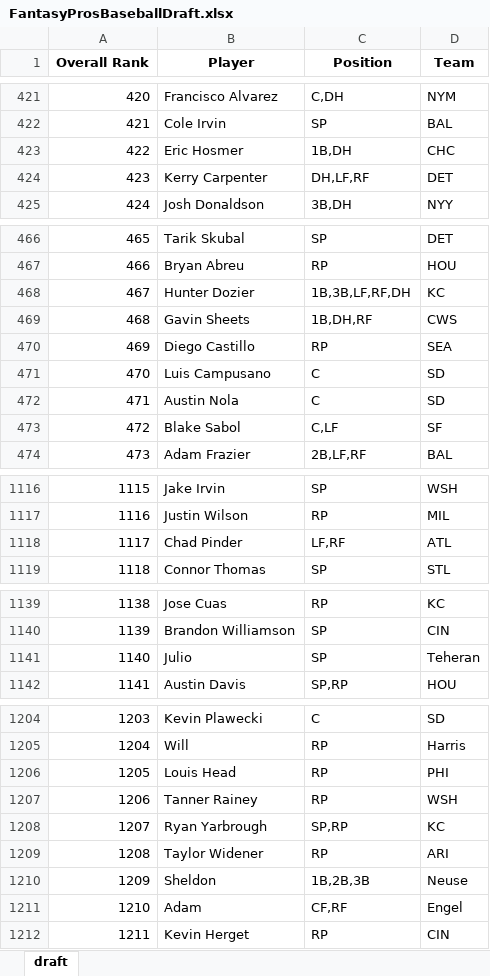
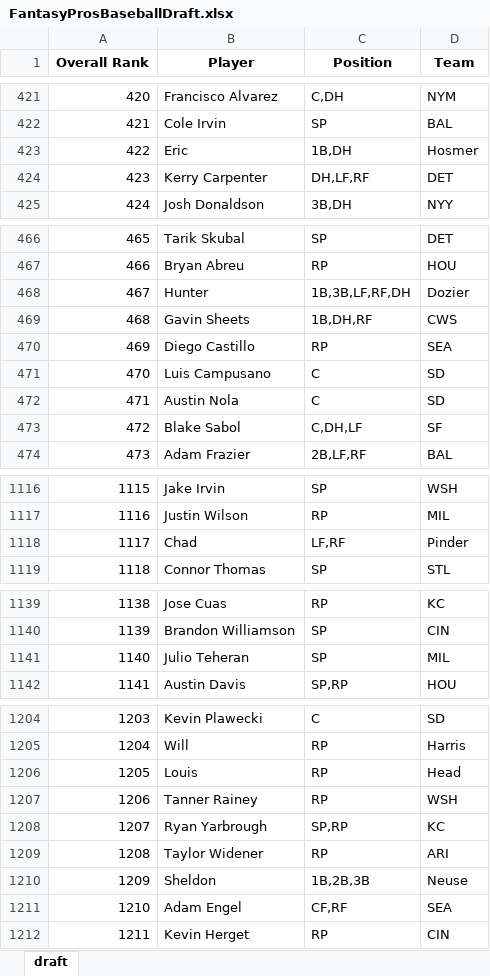
Before and after one commit to barbacbd/FantasyRankings, an Excel workbook: docs/FantasyProsBaseballDraft.xlsx, sheet draft, drawn as a sheet; only a part is shown, gaps mark what is left out; values as stored, in another font and other column widths than the file's, no borders; the diff covers the shown part only; the diff names each change by its address in the sheet, - before the commit and + after, or states it on an @@ line.

Commit message:
[Automated Commit]: Updating fantasy rankings information.

```diff
--- a/docs/FantasyProsBaseballDraft.xlsx (sheet draft)
+++ b/docs/FantasyProsBaseballDraft.xlsx (sheet draft)
-B423 (Player): Eric Hosmer
+B423 (Player): Eric
-D423 (Team): CHC
+D423 (Team): Hosmer
-B468 (Player): Hunter Dozier
+B468 (Player): Hunter
-D468 (Team): KC
+D468 (Team): Dozier
-C473 (Position): C,LF
+C473 (Position): C,DH,LF
-B1118 (Player): Chad Pinder
+B1118 (Player): Chad
-D1118 (Team): ATL
+D1118 (Team): Pinder
-B1141 (Player): Julio
+B1141 (Player): Julio Teheran
-D1141 (Team): Teheran
+D1141 (Team): MIL
-B1206 (Player): Louis Head
+B1206 (Player): Louis
-D1206 (Team): PHI
+D1206 (Team): Head
-B1211 (Player): Adam
+B1211 (Player): Adam Engel
-D1211 (Team): Engel
+D1211 (Team): SEA
```
Also changed, not shown: 28 edited cells elsewhere in this sheet, docs/FantasyProsFootballDraft.xlsx, docs/FantasyProsHockeyDraft.xlsx, 6 other files.
